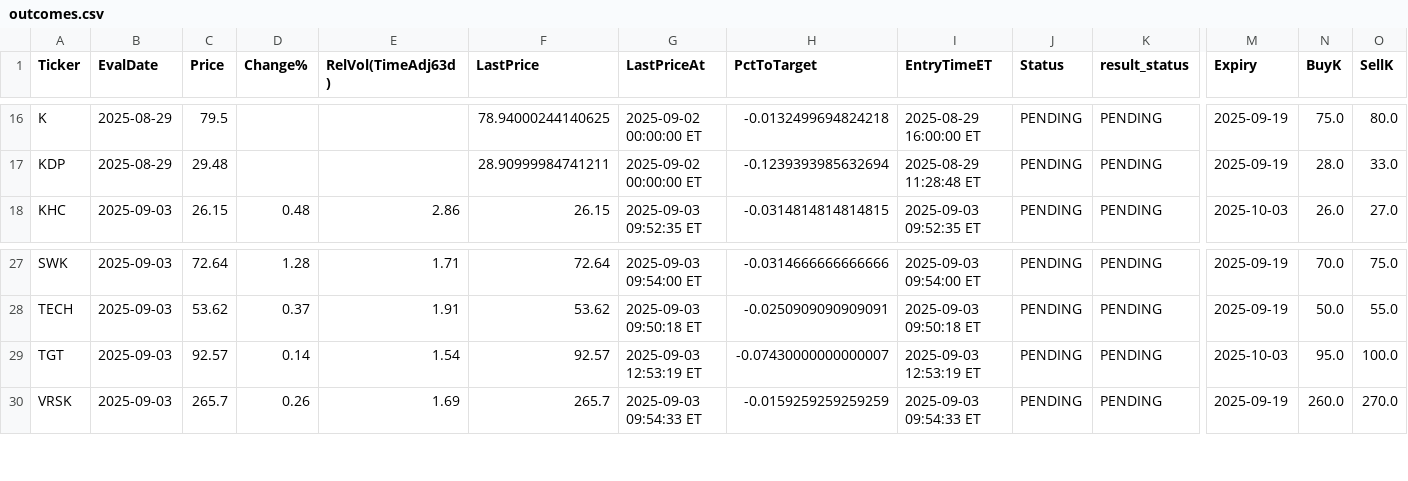
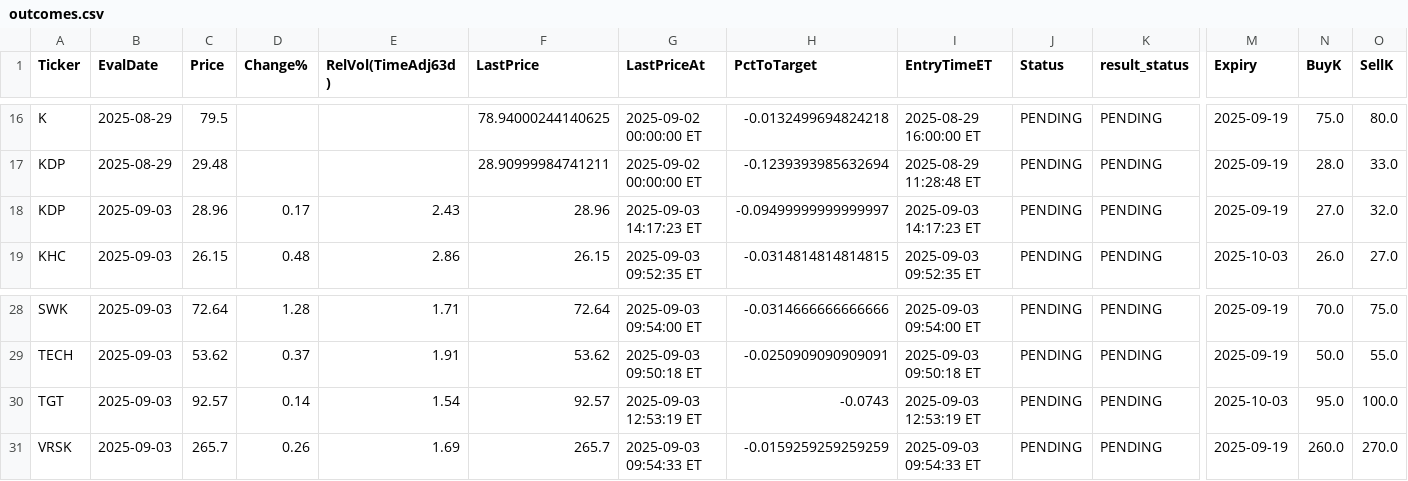
Before and after one commit to jovanpost/sp500scn, a CSV file: data/history/outcomes.csv, drawn as a sheet; only a part is shown, gaps mark what is left out; addresses are those after the commit; rows hold the shown columns only; the diff names each change by its address in the sheet, - before the commit and + after, or states it on an @@ line.

```diff
--- a/data/history/outcomes.csv
+++ b/data/history/outcomes.csv
+row 18: KDP | 2025-09-03 | 28.96 | 0.17 | 2.43 | 28.96 | 2025-09-03 14:17:23 ET | -0.09499999999999997 | 2025-09-03 14:17:23 ET | PENDING | PENDING | 2025-09-19 | 27.0 | 32.0
-H30 (PctToTarget): -0.07430000000000007
+H30 (PctToTarget): -0.0743
```
Also changed, not shown: 2 other files.
